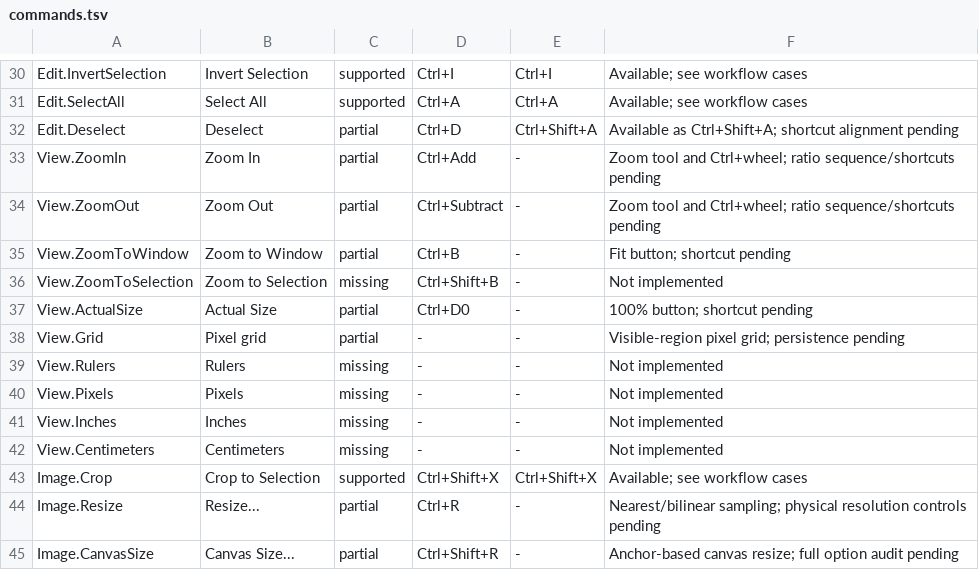
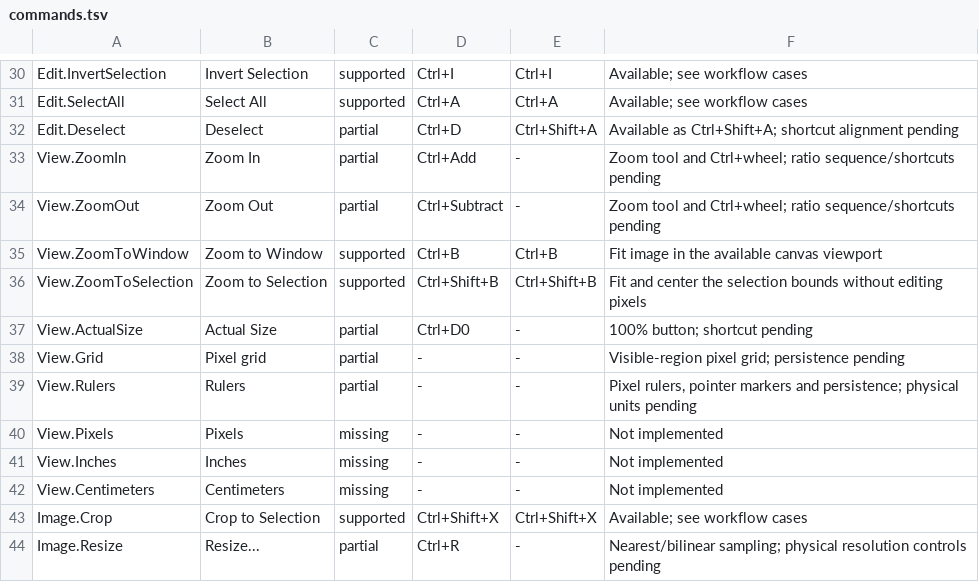
Before and after one commit to trelak-net/paint-rust, a TSV file: acceptance/commands.tsv, drawn as a sheet; only a part is shown, gaps mark what is left out; the shorter side is filled out with more unchanged rows.

```diff
--- a/acceptance/commands.tsv
+++ b/acceptance/commands.tsv
@@ -34,7 +34,7 @@ View.ZoomIn	Zoom In	partial	Ctrl+Add	-	Zoom tool and Ctrl+wheel; ratio sequence/
 View.ZoomOut	Zoom Out	partial	Ctrl+Subtract	-	Zoom tool and Ctrl+wheel; ratio sequence/shortcuts pending
-View.ZoomToWindow	Zoom to Window	partial	Ctrl+B	-	Fit button; shortcut pending
-View.ZoomToSelection	Zoom to Selection	missing	Ctrl+Shift+B	-	Not implemented
+View.ZoomToWindow	Zoom to Window	supported	Ctrl+B	Ctrl+B	Fit image in the available canvas viewport
+View.ZoomToSelection	Zoom to Selection	supported	Ctrl+Shift+B	Ctrl+Shift+B	Fit and center the selection bounds without editing pixels
 View.ActualSize	Actual Size	partial	Ctrl+D0	-	100% button; shortcut pending
 View.Grid	Pixel grid	partial	-	-	Visible-region pixel grid; persistence pending
-View.Rulers	Rulers	missing	-	-	Not implemented
+View.Rulers	Rulers	partial	-	-	Pixel rulers, pointer markers and persistence; physical units pending
 View.Pixels	Pixels	missing	-	-	Not implemented
```
Also changed, not shown: 6 other files.
